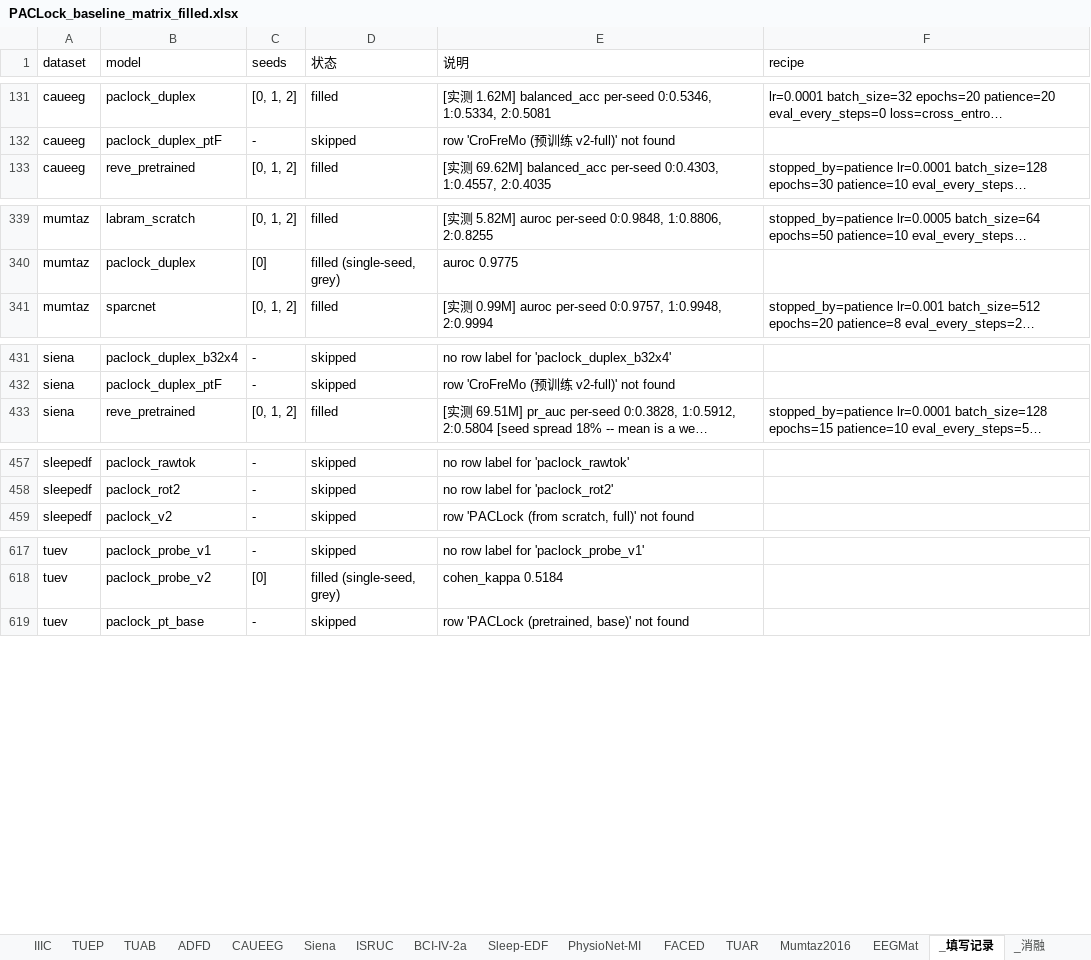
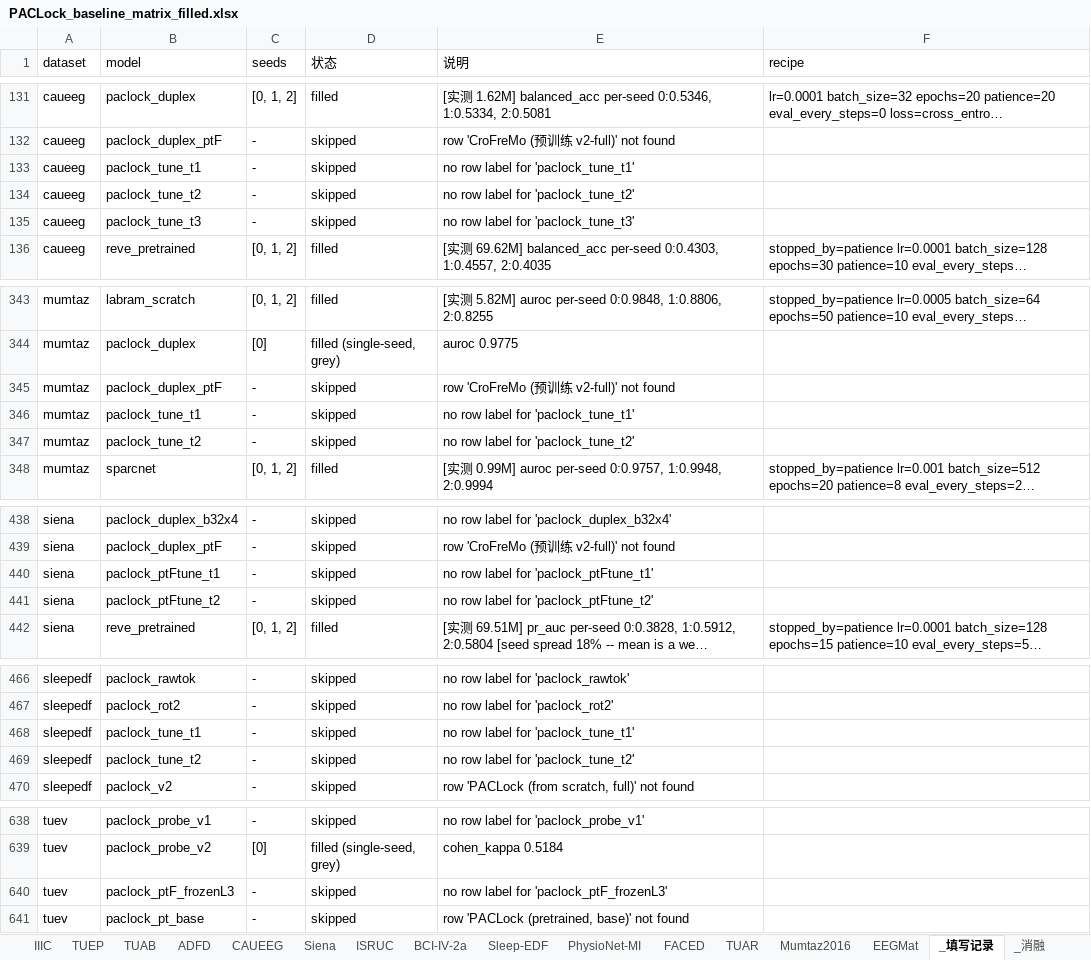
Before and after one commit to Joni-z/PACLock, an Excel workbook: results/PACLock_baseline_matrix_filled.xlsx, sheet _填写记录, drawn as a sheet; only a part is shown, gaps mark what is left out; long unchanged cells end in …; values as stored, in another font and other column widths than the file's, no borders; the diff covers the shown part only; the diff names each change by its address in the sheet, - before the commit and + after, or states it on an @@ line.

```diff
--- a/results/PACLock_baseline_matrix_filled.xlsx (sheet _填写记录)
+++ b/results/PACLock_baseline_matrix_filled.xlsx (sheet _填写记录)
+row 133: caueeg | paclock_tune_t1 | - | skipped | no row label for 'paclock_tune_t1'
+row 134: caueeg | paclock_tune_t2 | - | skipped | no row label for 'paclock_tune_t2'
+row 135: caueeg | paclock_tune_t3 | - | skipped | no row label for 'paclock_tune_t3'
+row 345: mumtaz | paclock_duplex_ptF | - | skipped | row 'CroFreMo (预训练 v2-full)' not found
+row 346: mumtaz | paclock_tune_t1 | - | skipped | no row label for 'paclock_tune_t1'
+row 347: mumtaz | paclock_tune_t2 | - | skipped | no row label for 'paclock_tune_t2'
+row 440: siena | paclock_ptFtune_t1 | - | skipped | no row label for 'paclock_ptFtune_t1'
+row 441: siena | paclock_ptFtune_t2 | - | skipped | no row label for 'paclock_ptFtune_t2'
+row 468: sleepedf | paclock_tune_t1 | - | skipped | no row label for 'paclock_tune_t1'
+row 469: sleepedf | paclock_tune_t2 | - | skipped | no row label for 'paclock_tune_t2'
+row 640: tuev | paclock_ptF_frozenL3 | - | skipped | no row label for 'paclock_ptF_frozenL3'
```
Also changed, not shown: 38 added rows and 2 edited cells elsewhere in this sheet, sheet TUAR.
